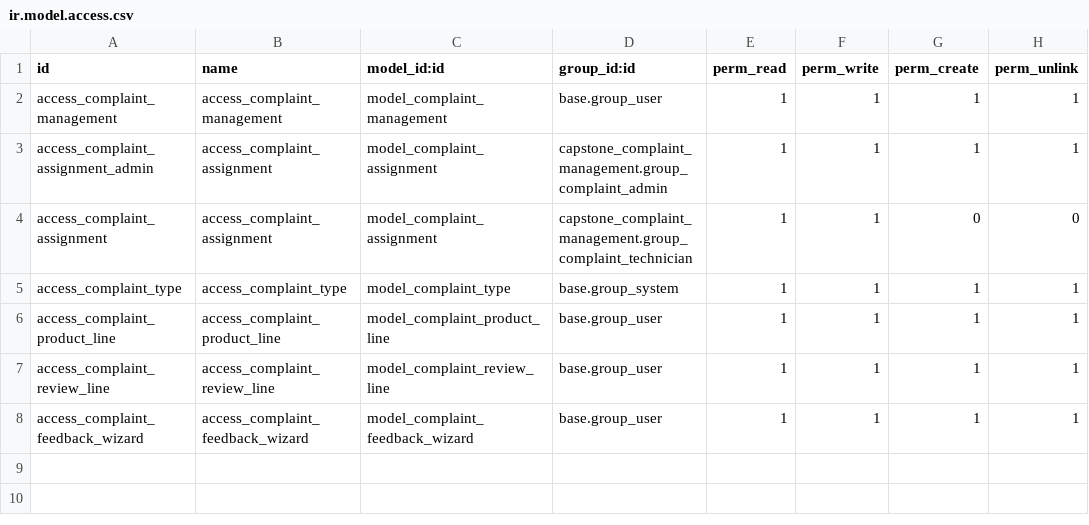
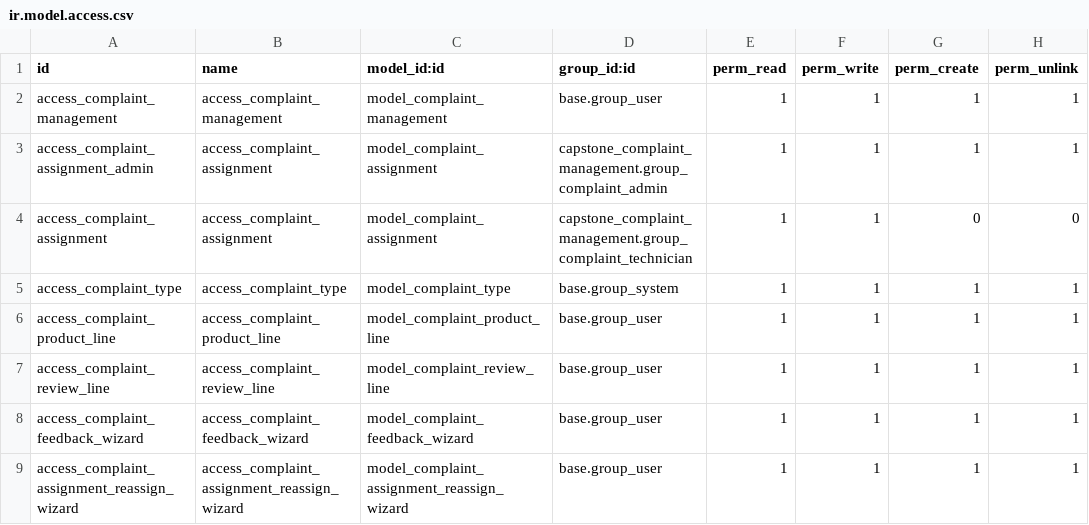
Before and after one commit to asif-asi-dev/capstone, a CSV file: custom-addons/capstone_complaint_management/security/ir.model.access.csv, drawn as a sheet; the diff names each change by its address in the sheet, - before the commit and + after, or states it on an @@ line.

Commit message:
[IMP]capstone_complaint_management: - Reassign option - google map location on assignment record also

```diff
--- a/custom-addons/capstone_complaint_management/security/ir.model.access.csv
+++ b/custom-addons/capstone_complaint_management/security/ir.model.access.csv
+row 9: access_complaint_assignment_reassign_wizard | access_complaint_assignment_reassign_wizard | model_complaint_assignment_reassign_wizard | base.group_user | 1 | 1 | 1 | 1
```
Also changed, not shown: 6 other files.
